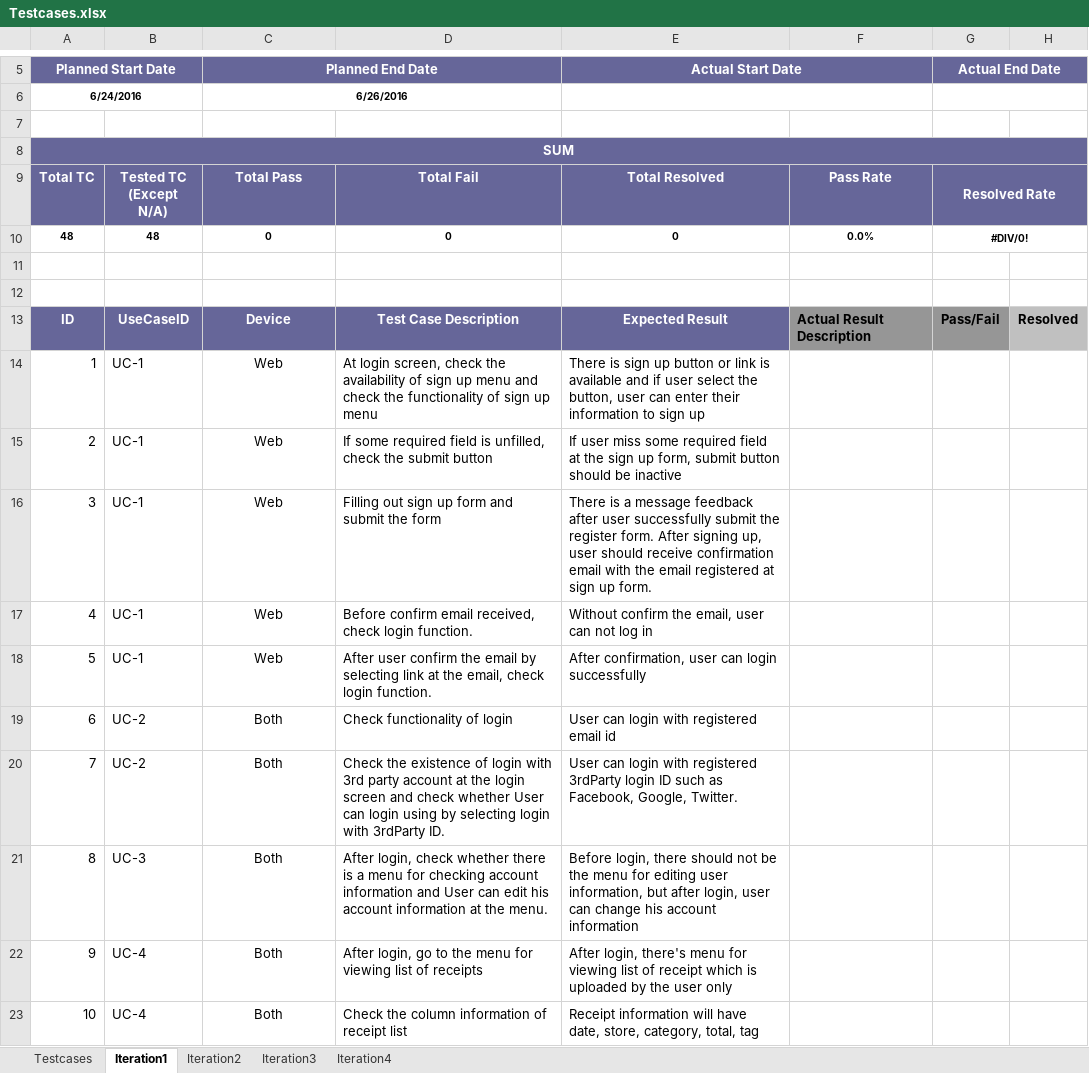
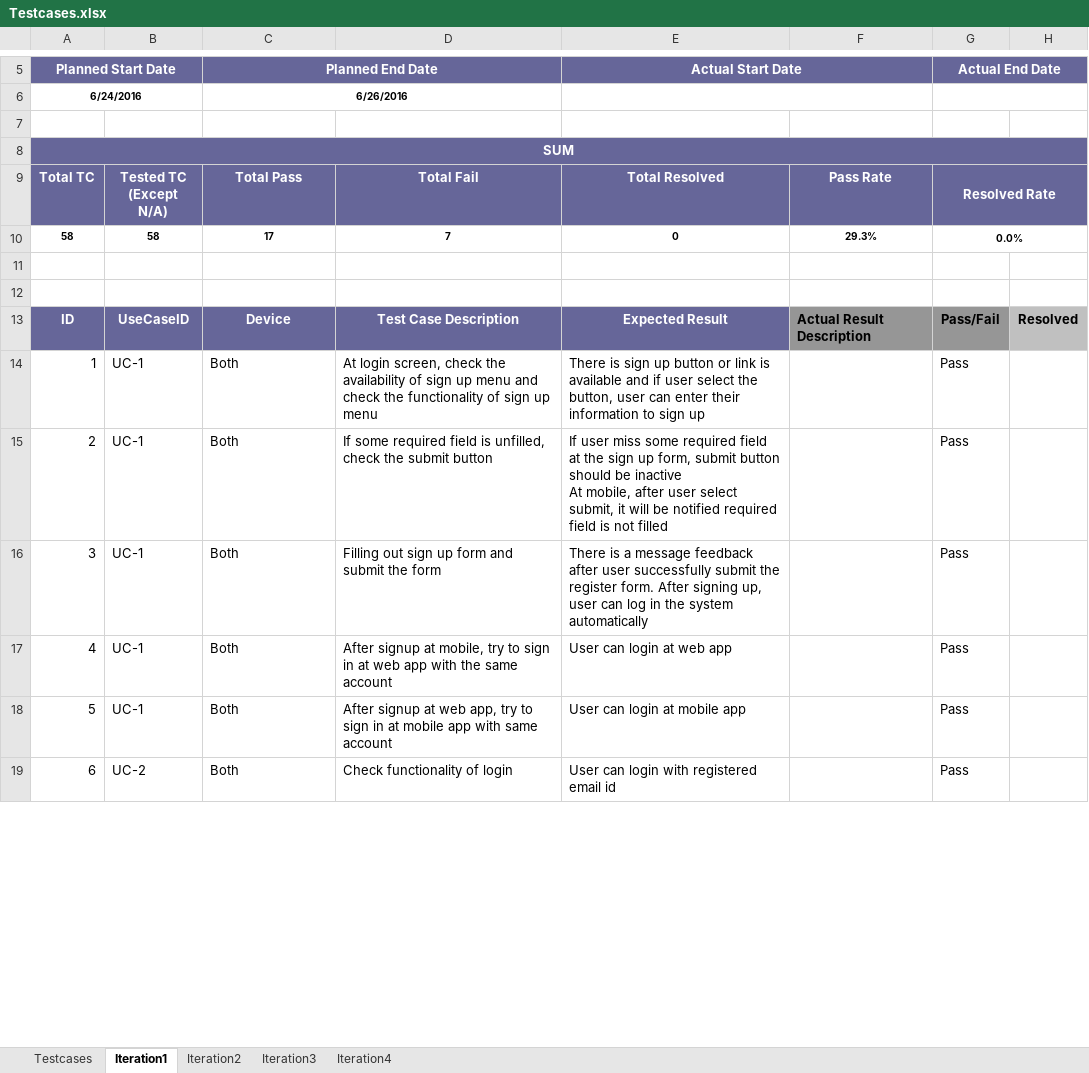
Before and after one commit to HassanNahhal/capstone, an Excel workbook: doc/Testcases.xlsx, sheet Iteration1, drawn as a sheet; only a part is shown, gaps mark what is left out; values as stored, in another font and other column widths than the file's, no borders; conditional formats not drawn; removed rows and columns are numbered as before the commit, all else as after; ↵ is a line break in a cell; the diff covers the shown part only; the diff names each change by its address in the sheet, - before the commit and + after, or states it on an @@ line.

```diff
--- a/doc/Testcases.xlsx (sheet Iteration1)
+++ b/doc/Testcases.xlsx (sheet Iteration1)
-row 10: 48 | 48 | 0 | 0 | 0 | 0.0% | #DIV/0!
+row 10: 58 | 58 | 17 | 7 | 0 | 29.3% | 0.0%
-C14:C16 (Planned End Date): Web
+C14:C16 (Planned End Date): Both
-C14:C16 alignment: center
+C14:C16 alignment: left
-G14:G16 (Actual End Date): (empty)
+G14:G16 (Actual End Date): Pass
-E15 (Actual Start Date): …be inactive
+E15 (Actual Start Date): …be inactive ↵ At mobile, after user select submit, it will be notified required field is not filled
-E16 (Actual Start Date): …up, user should receive confirmation email with the email registered at sign up form.
+E16 (Actual Start Date): …up, user can log in the system automatically
-row 17: 4 | UC-1 | Web | Before confirm email received, check login function. | Without confirm the email, user can not log in
-row 18: 5 | UC-1 | Web | After user confirm the email by selecting link at the email, check login function. | After confirmation, user can login successfully
+row 17: 4 | UC-1 | Both | After signup at mobile, try to sign in at web app with the same account | User can login at web app |  | Pass
+row 18: 5 | UC-1 | Both | After signup at web app, try to sign in at mobile app with same account | User can login at mobile app |  | Pass
-C19 alignment: center
+C19 alignment: left
-G19 (Actual End Date): (empty)
+G19 (Actual End Date): Pass
-row 20: 7 | UC-2 | Both | Check the existence of login with 3rd party account at the login screen and check whether User can login using by selecting login with 3rdParty ID. | User can login with registered 3rdParty login ID such as Facebook, Google, Twitter.
-row 21: 8 | UC-3 | Both | After login, check whether there is a menu for checking account information and User can edit his account information at the menu. | Before login, there should not be the menu for editing user information, but after login, user can change his account information
-row 22: 9 | UC-4 | Both | After login, go to the menu for viewing list of receipts | After login, there's menu for viewing list of receipt which is uploaded by the user only
-row 23: 10 | UC-4 | Both | Check the column information of receipt list | Receipt information will have date, store, category, total, tag
```
Also changed, not shown: 12 added rows, 15 edited cells, cell formats and row numbers in column A elsewhere in this sheet, sheet Iteration2, sheet Iteration4, sheet Iteration3, sheet Testcases, 2 other files.
